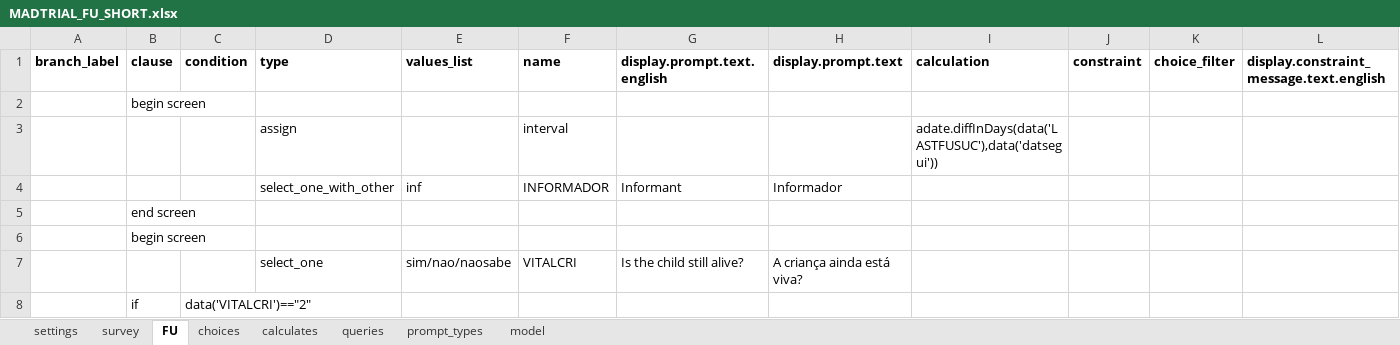
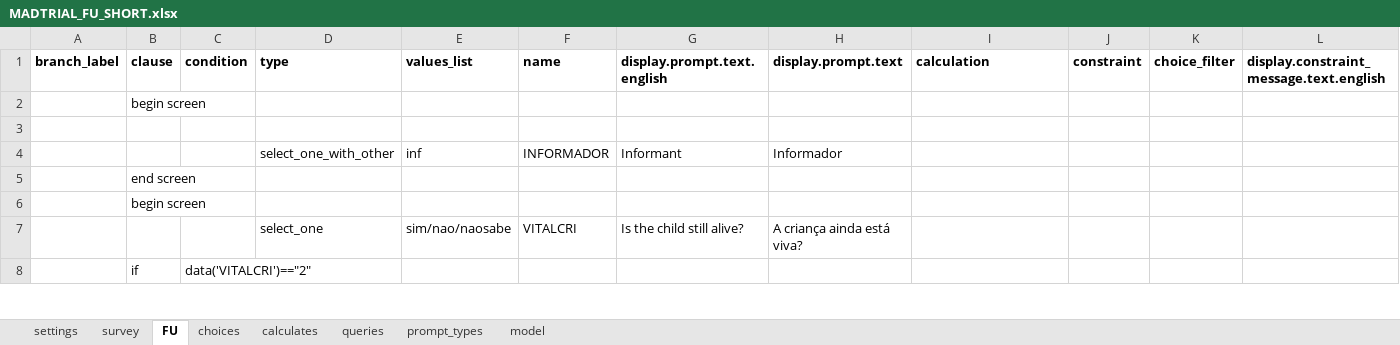
Before and after one commit to BandimHealthProject/MADtrial, an Excel workbook: app/config/tables/MADTRIAL_FU_SHORT/Forms/MADTRIAL_FU_SHORT/MADTRIAL_FU_SHORT.xlsx, sheet FU, drawn as a sheet; only a part is shown; values as stored, in another font and other column widths than the file's, no borders; rows hold the shown columns only; the diff names each change by its address in the sheet, - before the commit and + after, or states it on an @@ line.

```diff
--- a/app/config/tables/MADTRIAL_FU_SHORT/Forms/MADTRIAL_FU_SHORT/MADTRIAL_FU_SHORT.xlsx (sheet FU)
+++ b/app/config/tables/MADTRIAL_FU_SHORT/Forms/MADTRIAL_FU_SHORT/MADTRIAL_FU_SHORT.xlsx (sheet FU)
-row 3:  |  |  | assign |  | interval |  |  | adate.diffInDays(data('LASTFUSUC'),data('datsegui'))
+row 3: (empty)
```
Also changed, not shown: sheet survey, app/config/tables/MADTRIAL_INC/Forms/MADTRIAL_INC/MADTRIAL_INC.xlsx, 2 other files.
